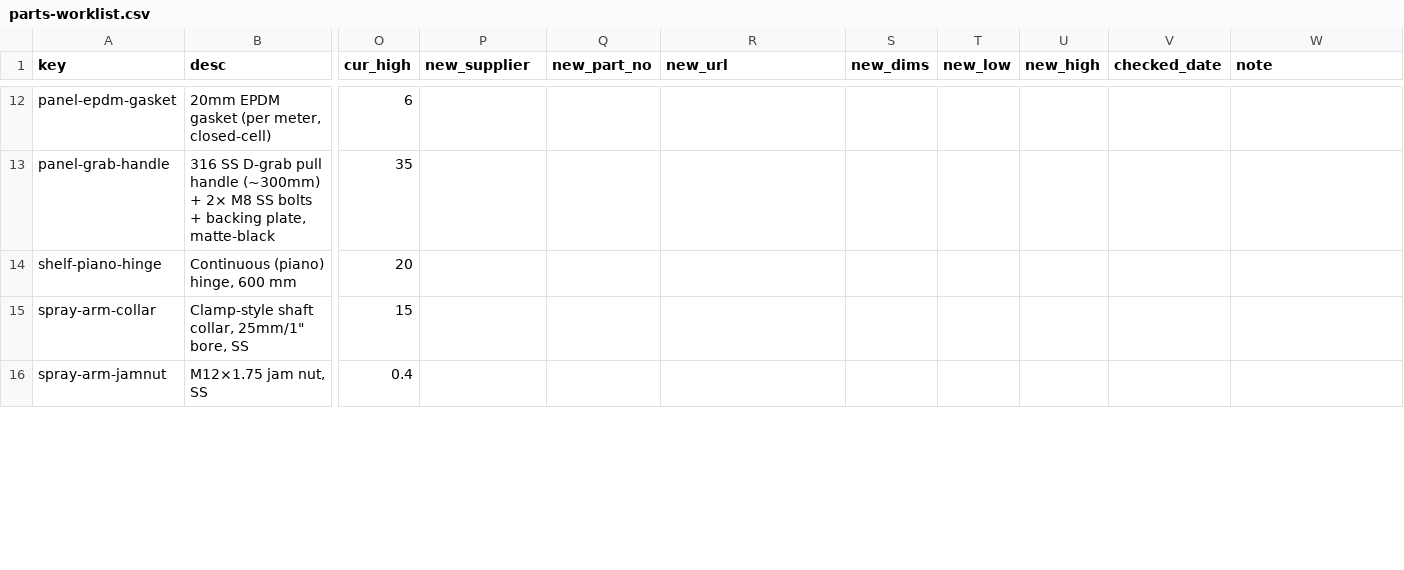
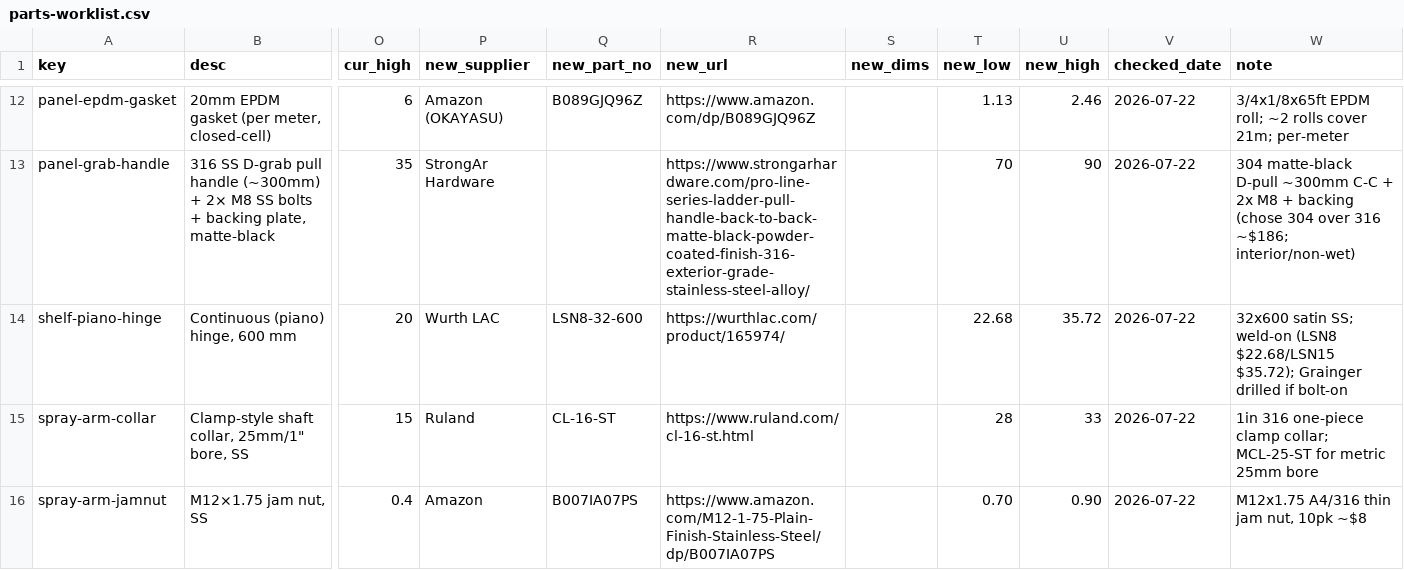
Before and after one commit to alvinr/tbs, a CSV file: parts-worklist.csv, drawn as a sheet; only a part is shown, gaps mark what is left out; the diff covers the shown part only; the diff names each change by its address in the sheet, - before the commit and + after, or states it on an @@ line.

Commit message:
Parts-identity batch: source 16 spec-driven parts to real SKUs + prices
Cleared the bulk of the parts-identity worklist (was IDENTIFY, no SKU) by
researching current US-supplier parts and pinning SKU + URL + price:

- bolt-m12x40 (FMW 1634027), spray-arm-jamnut (Amazon 316), spray-self-tap
  (Hillman 3691866 SS), power-panel-gasket (Pres-Bond neoprene), panel-epdm-gasket
  (OKAYASU EPDM roll), tray-silicone-gasket (Aqueon aquarium silicone), ll-wiper-seal
  (Frost King BP17A), light-sealing-mat (blackout bundle), shelf-piano-hinge
  (Wurth LSN8-32-600), ll-grab-rail (16in marine SS), spray-arm-collar (Ruland
  CL-16-ST), spray-beam-clamp (Bobco 304 flat-bar fab), sp-wall-stays (5/8 turnbuckle),
  ll-fasteners (US Plastic shoulder washers + SS kit).
- s60-adapter: thread direction CORRECTED — DN50 valve is male S60x6, so adapter is
  female-buttress x 2in NPT PP + 2->1in bushing (CPP HMFN/20UD/027); 1in NPT-female
  isn't stocked.
- panel-grab-handle: chose 304 (~$80) over 316 (~$186), interior/non-wet.
- PRICE-VERIFY confirmations: nut-m5-nyloc SKU 93625A200->94645A102 ($15.66/100),
  fp-u-channel 6ft order SKU = 1262T41 ($362.12); m5-csk/m6x20/epdm-tape confirmed.

Full costing cascade (9 sections): water/lightlock/panel/shelf/interior/film/power/
swingpivot line items + EXPECTED reconciled; grand_total (25623,31626,39506)->
(25762,31749,39613) (net +$139/+$123/+$107). All gates green (costing self-check,
exact section-registry, parts registry, lint). Injected across all cost + parts docs.

Still open: spring-clip (no off-the-shelf match — find adaptable at qty 88) +
walkway/ibc floor-anchors (switch wedge->structural screws for ply+steel floor).

```diff
--- a/parts-worklist.csv
+++ b/parts-worklist.csv
-P12 (new_supplier): (empty)
+P12 (new_supplier): Amazon (OKAYASU)
-Q12 (new_part_no): (empty)
+Q12 (new_part_no): B089GJQ96Z
-R12 (new_url): (empty)
+R12 (new_url): https://www.amazon.com/dp/B089GJQ96Z
-T12 (new_low): (empty)
+T12 (new_low): 1.13
-U12 (new_high): (empty)
+U12 (new_high): 2.46
-V12:V16 (checked_date): (empty)
+V12:V16 (checked_date): 2026-07-22
-W12 (note): (empty)
+W12 (note): 3/4x1/8x65ft EPDM roll; ~2 rolls cover 21m; per-meter
-P13 (new_supplier): (empty)
+P13 (new_supplier): StrongAr Hardware
-R13 (new_url): (empty)
+R13 (new_url): https://www.strongarhardware.com/pro-line-series-ladder-pull-handle-back-to-back-matte-black-powder-coated-finish-316-exterior-grade-stainless-steel-alloy/
-T13 (new_low): (empty)
+T13 (new_low): 70
-U13 (new_high): (empty)
+U13 (new_high): 90
-W13 (note): (empty)
+W13 (note): 304 matte-black D-pull ~300mm C-C + 2x M8 + backing (chose 304 over 316 ~$186; interior/non-wet)
-P14 (new_supplier): (empty)
+P14 (new_supplier): Wurth LAC
-Q14 (new_part_no): (empty)
+Q14 (new_part_no): LSN8-32-600
-R14 (new_url): (empty)
+R14 (new_url): https://wurthlac.com/product/165974/
-T14 (new_low): (empty)
+T14 (new_low): 22.68
-U14 (new_high): (empty)
+U14 (new_high): 35.72
-W14 (note): (empty)
+W14 (note): 32x600 satin SS; weld-on (LSN8 $22.68/LSN15 $35.72); Grainger drilled if bolt-on
-P15 (new_supplier): (empty)
+P15 (new_supplier): Ruland
-Q15 (new_part_no): (empty)
+Q15 (new_part_no): CL-16-ST
-R15 (new_url): (empty)
+R15 (new_url): https://www.ruland.com/cl-16-st.html
-T15 (new_low): (empty)
+T15 (new_low): 28
-U15 (new_high): (empty)
+U15 (new_high): 33
-W15 (note): (empty)
+W15 (note): 1in 316 one-piece clamp collar; MCL-25-ST for metric 25mm bore
-P16 (new_supplier): (empty)
+P16 (new_supplier): Amazon
-Q16 (new_part_no): (empty)
+Q16 (new_part_no): B007IA07PS
-R16 (new_url): (empty)
+R16 (new_url): https://www.amazon.com/M12-1-75-Plain-Finish-Stainless-Steel/dp/B007IA07PS
-T16 (new_low): (empty)
+T16 (new_low): 0.70
-U16 (new_high): (empty)
+U16 (new_high): 0.90
-W16 (note): (empty)
+W16 (note): M12x1.75 A4/316 thin jam nut, 10pk ~$8
```
Also changed, not shown: 2 removed rows and 93 edited cells elsewhere in this file, 16 other files.
